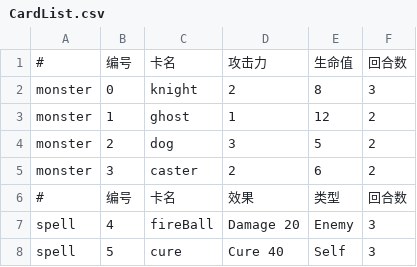
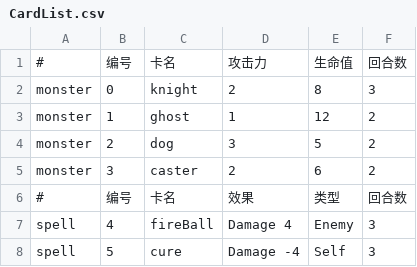
Before and after one commit to LackEfficiency/DEMO_1_New_PC, a CSV file: Assets/Game/Resources/Res/Datas/CardList.csv, drawn as a sheet.

```diff
--- a/Assets/Game/Resources/Res/Datas/CardList.csv
+++ b/Assets/Game/Resources/Res/Datas/CardList.csv
@@ -6,3 +6,3 @@ monster,3,caster,2,6,2
 #,编号,卡名,效果,类型,回合数
-spell,4,fireBall,Damage 20,Enemy,3
-spell,5,cure,Cure 40,Self,3
+spell,4,fireBall,Damage 4,Enemy,3
+spell,5,cure,Damage -4,Self,3
```
Also changed, not shown: 17 other files.
